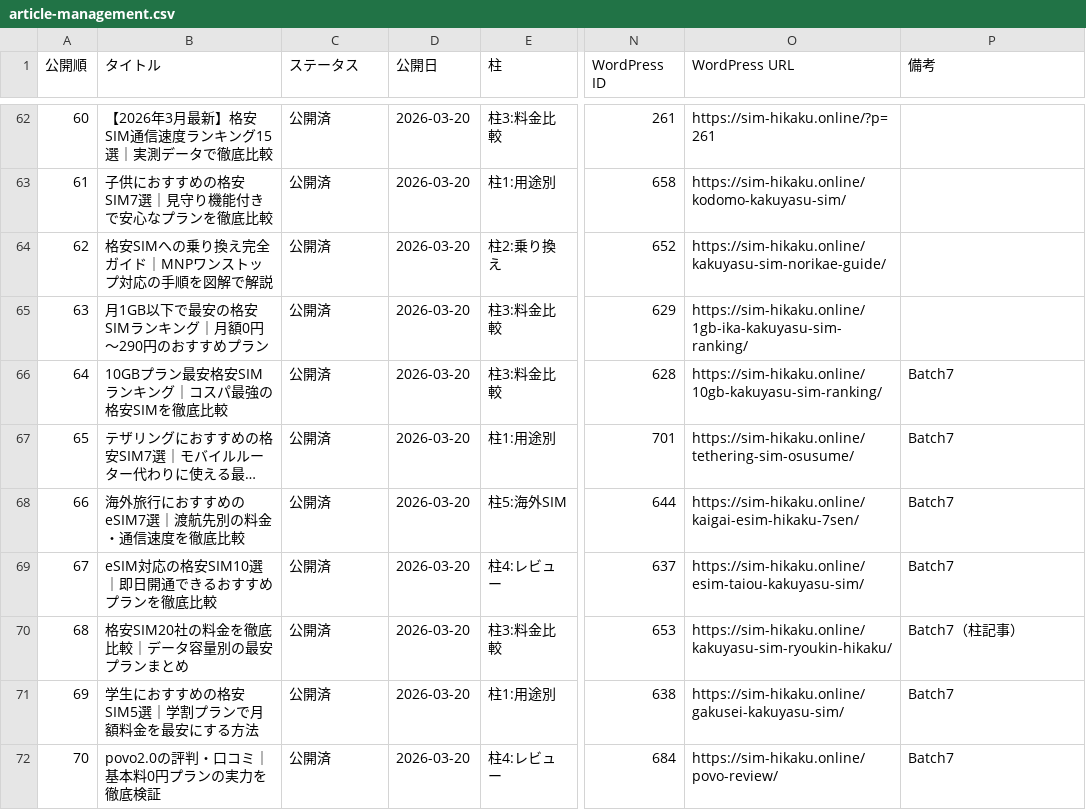
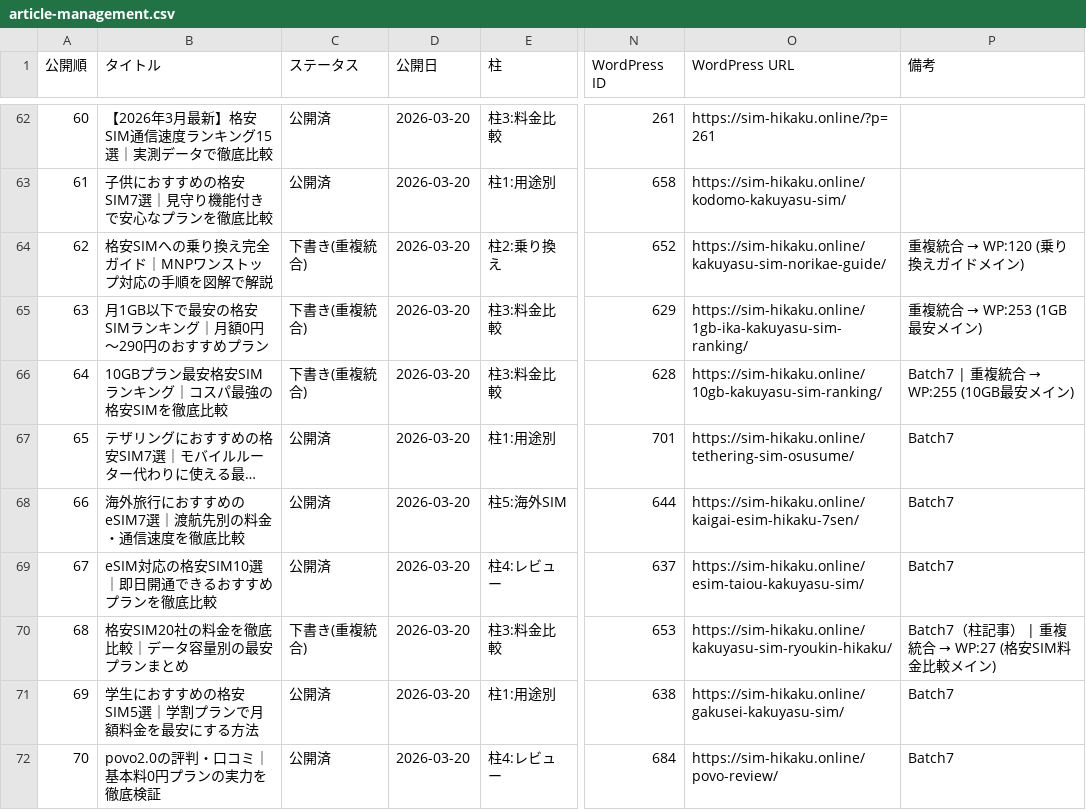
Before and after one commit to tmizuno27/claude-code, a CSV file: sim-hikaku.online/outputs/article-management.csv, drawn as a sheet; only a part is shown, gaps mark what is left out; long unchanged cells end in …; the diff covers the shown part only; the diff names each change by its address in the sheet, - before the commit and + after, or states it on an @@ line.

```diff
--- a/sim-hikaku.online/outputs/article-management.csv
+++ b/sim-hikaku.online/outputs/article-management.csv
-C64:C66 (ステータス): 公開済
+C64:C66 (ステータス): 下書き(重複統合)
@@ P64 (備考): (empty) → 重複統合 → WP:120 (乗り換えガイドメイン) @@
@@ P65 (備考): (empty) → 重複統合 → WP:253 (1GB最安メイン) @@
@@ P66 (備考): Batch7 → Batch7 | 重複統合 → WP:255 (10GB最安メイン) @@
-C70 (ステータス): 公開済
+C70 (ステータス): 下書き(重複統合)
@@ P70 (備考): Batch7（柱記事） → Batch7（柱記事） | 重複統合 → WP:27 (格安SIM料金比較メイン) @@
```
Also changed, not shown: 36 edited cells elsewhere in this file, 3 other files.
